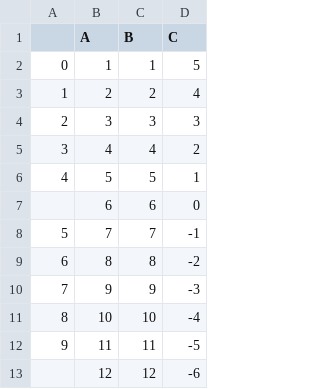
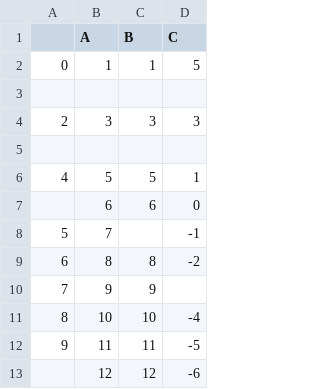
Before and after one commit to Sarvjeetjha/Pandas, a CSV file: test.csv, drawn as a sheet; only a part is shown.

```diff
--- a/test.csv
+++ b/test.csv
@@ -2,10 +2,10 @@
 0,1,1,5
-1,2,2,4
+,,,
 2,3,3,3
-3,4,4,2
+,,,
 4,5,5,1
 ,6,6,0
-5,7,7,-1
+5,7,,-1
 6,8,8,-2
-7,9,9,-3
+7,9,9,
 8,10,10,-4
```
Also changed, not shown: 2 other files.
